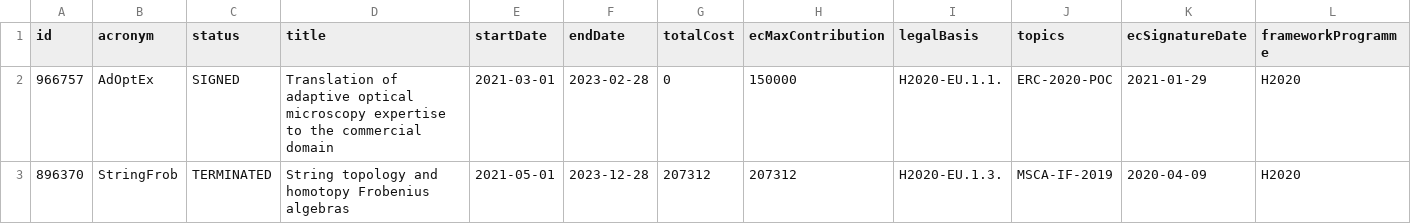
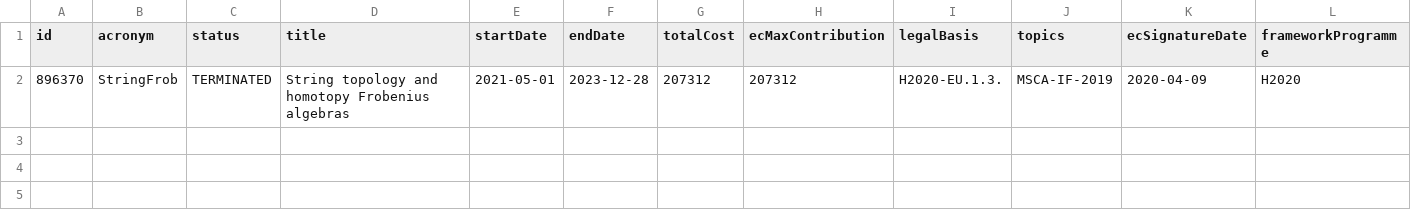
Before and after one commit to derrabauke/eu-data-workflow, a CSV file: h2020_projects_out_formatted_latest.csv, drawn as a sheet; only a part is shown; rows hold the shown columns only; the diff names each change by its address in the sheet, - before the commit and + after, or states it on an @@ line.

```diff
--- a/h2020_projects_out_formatted_latest.csv
+++ b/h2020_projects_out_formatted_latest.csv
-row 2: 966757 | AdOptEx | SIGNED | Translation of adaptive optical microscopy expertise to the commercial domain | 2021-03-01 | 2023-02-28 | 0 | 150000 | H2020-EU.1.1. | ERC-2020-POC | 2021-01-29 | H2020
```
